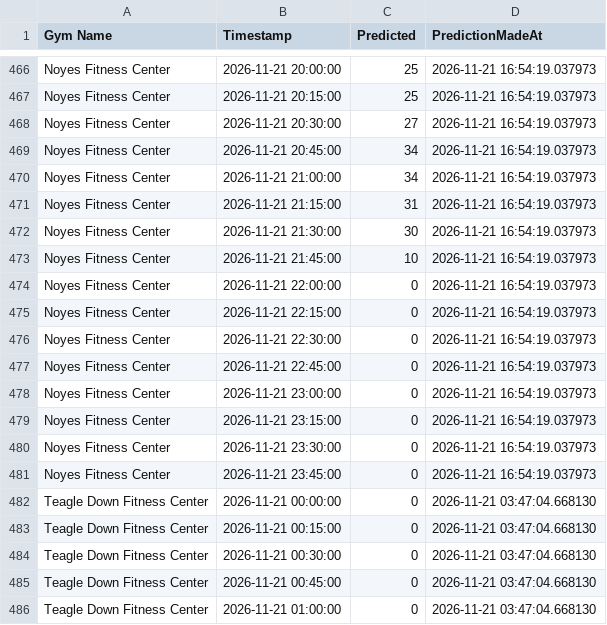
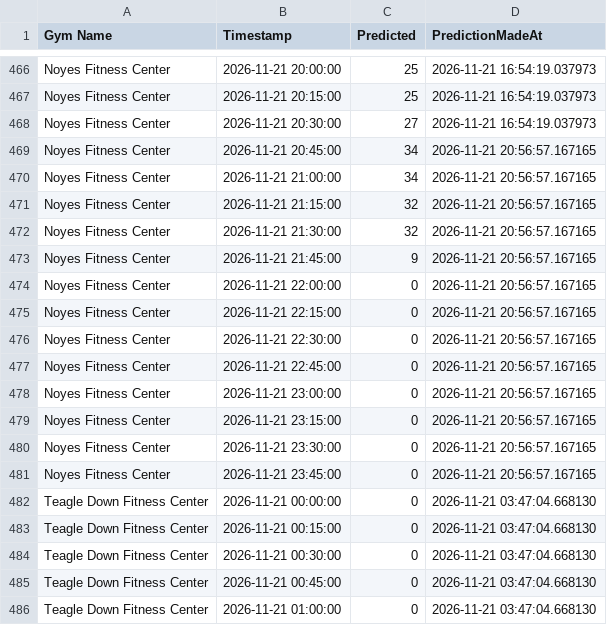
Before and after one commit to zainbilalh/cornell-gym-predictions, a CSV file: predictions.csv, drawn as a sheet; only a part is shown, gaps mark what is left out; the diff covers the shown part only.

```diff
--- a/predictions.csv
+++ b/predictions.csv
@@ -468,15 +468,15 @@ Noyes Fitness Center,2026-11-21 20:15:00,25,2026-11-21 16:54:19.037973
 Noyes Fitness Center,2026-11-21 20:30:00,27,2026-11-21 16:54:19.037973
-Noyes Fitness Center,2026-11-21 20:45:00,34,2026-11-21 16:54:19.037973
-Noyes Fitness Center,2026-11-21 21:00:00,34,2026-11-21 16:54:19.037973
-Noyes Fitness Center,2026-11-21 21:15:00,31,2026-11-21 16:54:19.037973
-Noyes Fitness Center,2026-11-21 21:30:00,30,2026-11-21 16:54:19.037973
-Noyes Fitness Center,2026-11-21 21:45:00,10,2026-11-21 16:54:19.037973
-Noyes Fitness Center,2026-11-21 22:00:00,0,2026-11-21 16:54:19.037973
-Noyes Fitness Center,2026-11-21 22:15:00,0,2026-11-21 16:54:19.037973
-Noyes Fitness Center,2026-11-21 22:30:00,0,2026-11-21 16:54:19.037973
-Noyes Fitness Center,2026-11-21 22:45:00,0,2026-11-21 16:54:19.037973
-Noyes Fitness Center,2026-11-21 23:00:00,0,2026-11-21 16:54:19.037973
-Noyes Fitness Center,2026-11-21 23:15:00,0,2026-11-21 16:54:19.037973
-Noyes Fitness Center,2026-11-21 23:30:00,0,2026-11-21 16:54:19.037973
-Noyes Fitness Center,2026-11-21 23:45:00,0,2026-11-21 16:54:19.037973
+Noyes Fitness Center,2026-11-21 20:45:00,34,2026-11-21 20:56:57.167165
+Noyes Fitness Center,2026-11-21 21:00:00,34,2026-11-21 20:56:57.167165
+Noyes Fitness Center,2026-11-21 21:15:00,32,2026-11-21 20:56:57.167165
+Noyes Fitness Center,2026-11-21 21:30:00,32,2026-11-21 20:56:57.167165
+Noyes Fitness Center,2026-11-21 21:45:00,9,2026-11-21 20:56:57.167165
+Noyes Fitness Center,2026-11-21 22:00:00,0,2026-11-21 20:56:57.167165
+Noyes Fitness Center,2026-11-21 22:15:00,0,2026-11-21 20:56:57.167165
+Noyes Fitness Center,2026-11-21 22:30:00,0,2026-11-21 20:56:57.167165
+Noyes Fitness Center,2026-11-21 22:45:00,0,2026-11-21 20:56:57.167165
+Noyes Fitness Center,2026-11-21 23:00:00,0,2026-11-21 20:56:57.167165
+Noyes Fitness Center,2026-11-21 23:15:00,0,2026-11-21 20:56:57.167165
+Noyes Fitness Center,2026-11-21 23:30:00,0,2026-11-21 20:56:57.167165
+Noyes Fitness Center,2026-11-21 23:45:00,0,2026-11-21 20:56:57.167165
 Teagle Down Fitness Center,2026-11-21 00:00:00,0,2026-11-21 03:47:04.668130
```
Also changed, not shown: 70 edited cells elsewhere in this file.
